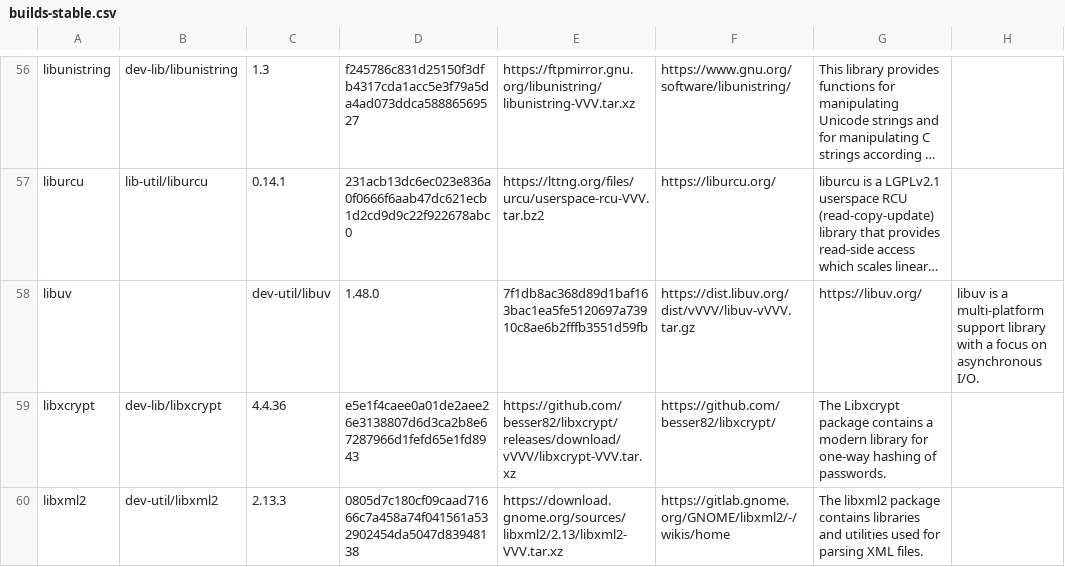
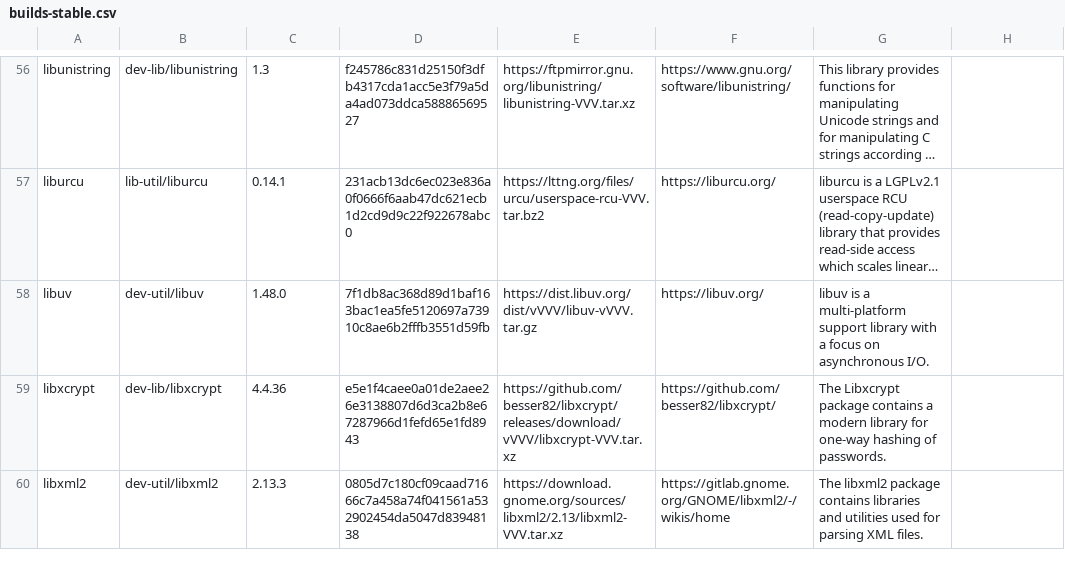
Before and after one commit to DarrenKirby/builds, a CSV file: scripts/builds-stable.csv, drawn as a sheet; only a part is shown, gaps mark what is left out; long unchanged cells end in …; the diff names each change by its address in the sheet, - before the commit and + after, or states it on an @@ line.

Commit message:
Remove extraneous semicolon in libuv line

```diff
--- a/scripts/builds-stable.csv
+++ b/scripts/builds-stable.csv
-B58: (empty)
+B58: dev-util/libuv
-C58: dev-util/libuv
+C58: 1.48.0
-D58: 1.48.0
+D58: 7f1db8ac368d89d1baf163bac1ea5fe5120697a73910c8ae6b2fffb3551d59fb
-E58: 7f1db8ac368d89d1baf163bac1ea5fe5120697a73910c8ae6b2fffb3551d59fb
+E58: https://dist.libuv.org/dist/vVVV/libuv-vVVV.tar.gz
-F58: https://dist.libuv.org/dist/vVVV/libuv-vVVV.tar.gz
+F58: https://libuv.org/
-G58: https://libuv.org/
+G58: libuv is a multi-platform support library with a focus on asynchronous I/O.
-H58: libuv is a multi-platform support library with a focus on asynchronous I/O.
+H58: (empty)
```
